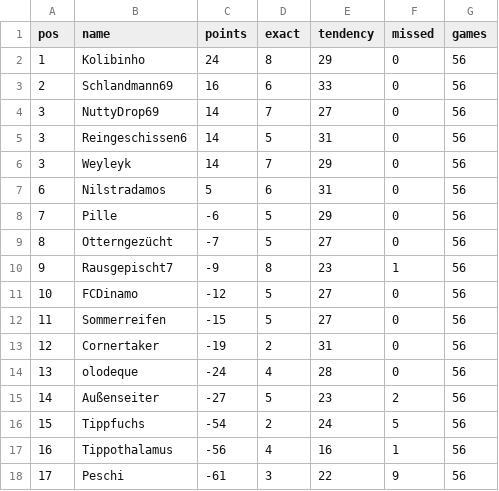
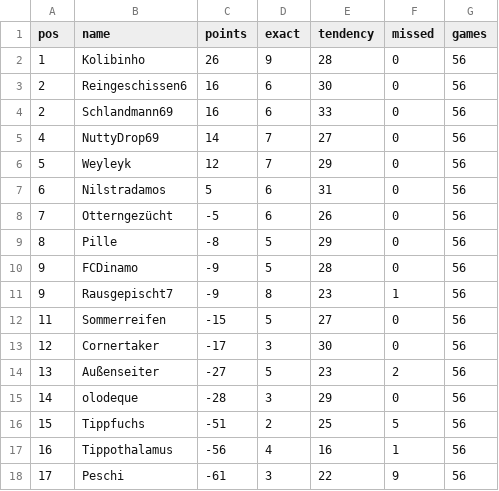
Before and after one commit to senickel/mexiko26-wertung, a CSV file: ranking.csv, drawn as a sheet.

Commit message:
update ranking

```diff
--- a/ranking.csv
+++ b/ranking.csv
@@ -1,17 +1,17 @@
 pos,name,points,exact,tendency,missed,games
-1,Kolibinho,24,8,29,0,56
+1,Kolibinho,26,9,28,0,56
+2,Reingeschissen6,16,6,30,0,56
 2,Schlandmann69,16,6,33,0,56
-3,NuttyDrop69,14,7,27,0,56
-3,Reingeschissen6,14,5,31,0,56
-3,Weyleyk,14,7,29,0,56
+4,NuttyDrop69,14,7,27,0,56
+5,Weyleyk,12,7,29,0,56
 6,Nilstradamos,5,6,31,0,56
-7,Pille,-6,5,29,0,56
-8,Otterngezücht,-7,5,27,0,56
+7,Otterngezücht,-5,6,26,0,56
+8,Pille,-8,5,29,0,56
+9,FCDinamo,-9,5,28,0,56
 9,Rausgepischt7,-9,8,23,1,56
-10,FCDinamo,-12,5,27,0,56
 11,Sommerreifen,-15,5,27,0,56
-12,Cornertaker,-19,2,31,0,56
-13,olodeque,-24,4,28,0,56
-14,Außenseiter,-27,5,23,2,56
-15,Tippfuchs,-54,2,24,5,56
+12,Cornertaker,-17,3,30,0,56
+13,Außenseiter,-27,5,23,2,56
+14,olodeque,-28,3,29,0,56
+15,Tippfuchs,-51,2,25,5,56
 16,Tippothalamus,-56,4,16,1,56
```
Also changed, not shown: 18 other files.
